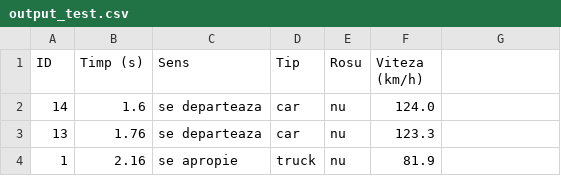
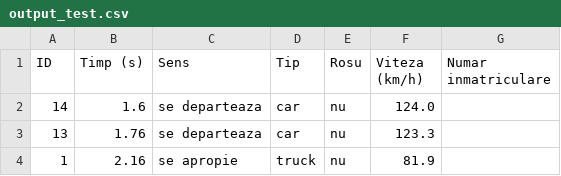
Before and after one commit to danutavram/object-detection-tracking-and-counting-with-YOLO, a CSV file: output_test.csv, drawn as a sheet; only a part is shown; the diff names each change by its address in the sheet, - before the commit and + after, or states it on an @@ line.

Commit message:
Identify road markings automatically, add single-line calibration and plate reading
Calibration
- Identify the marking type automatically from the measured dash/period
  ratio and a scale estimate from car boxes (MARKING_STANDARDS table);
  the user no longer has to pick a country
- Add calibration from a single dashed line: chained elongated dashes
  (curved roads) and short collinear dashes (grazing telephoto views)
- Split marking calibration into find_dashed_lines / fit_lines; make the
  fit tolerance relative to the marking period
- Store marking name, confidence, measured ratio and car-based period in
  the calibration; flag uncertain scale in the GUI and CLI
- Warn when a user-imposed marking does not match the measured ratio
- Recalibrate video0, video_test1-4 with the automatic method

Speed
- Estimate speed from 2D road positions (X and Y) so curved or oblique
  roads are handled

Licence plates
- Add plate_reader.py (fast-alpr): read each tracked vehicle over several
  frames and vote per character
- Show plates under the vehicle box, in a new GUI list and counter, and
  in a new CSV column

Other
- GUI: analyse video and calibrate off the UI thread with car boxes
- Drop cv2.destroyAllWindows (no OpenCV windows; fails on headless builds)
- test_sistem.py: use automatic marking identification, expect 18 m
- Add CONFORMITATE_PROCEDURA_UO.md

```diff
--- a/output_test.csv
+++ b/output_test.csv
-G1: (empty)
+G1: Numar inmatriculare
```
Also changed, not shown: 23 other files.
